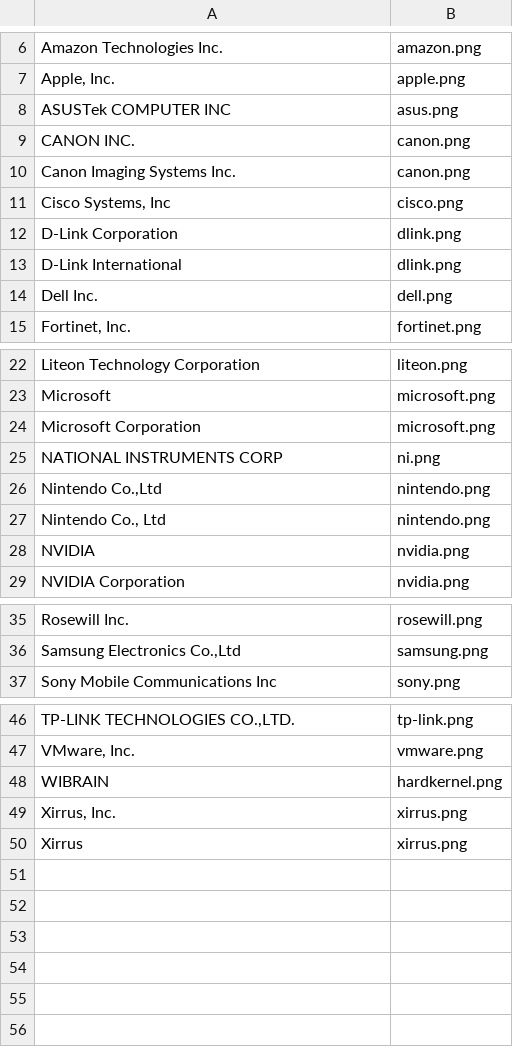
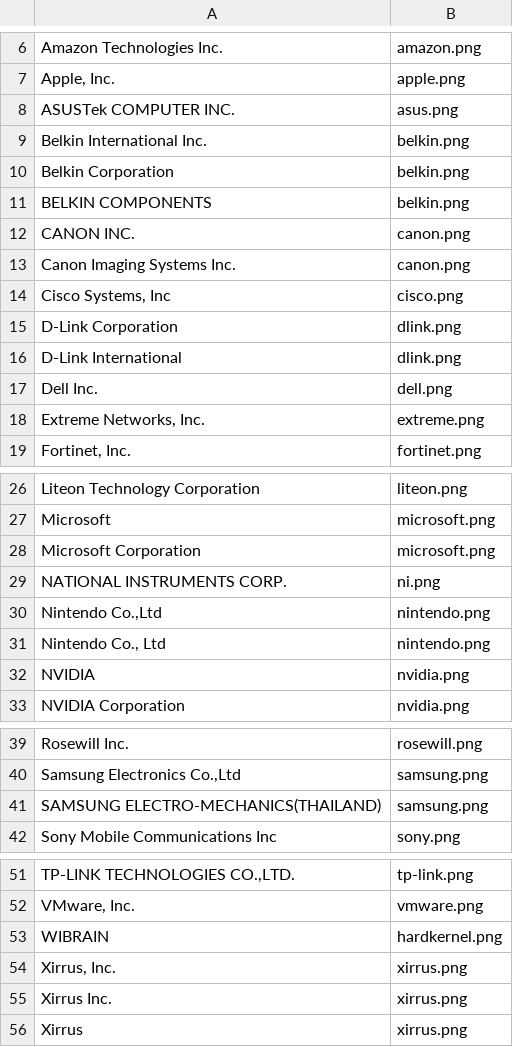
Before and after one commit to jwalthour/passiveAggressor, a CSV file: PassiveAggressor/data/iconForMfr.csv, drawn as a sheet; only a part is shown, gaps mark what is left out.

Commit message:
corrections

```diff
--- a/PassiveAggressor/data/iconForMfr.csv
+++ b/PassiveAggressor/data/iconForMfr.csv
@@ -7,3 +7,6 @@ Amazon Technologies Inc.,amazon.png
 "Apple, Inc.",apple.png
-ASUSTek COMPUTER INC,asus.png
+ASUSTek COMPUTER INC.,asus.png
+Belkin International Inc.,belkin.png
+Belkin Corporation,belkin.png
+BELKIN COMPONENTS,belkin.png
 CANON INC.,canon.png
@@ -14,2 +17,3 @@ D-Link International,dlink.png
 Dell Inc.,dell.png
+"Extreme Networks, Inc.",extreme.png
 "Fortinet, Inc.",fortinet.png
@@ -24,3 +28,3 @@ Microsoft,microsoft.png
 Microsoft Corporation,microsoft.png
-NATIONAL INSTRUMENTS CORP,ni.png
+NATIONAL INSTRUMENTS CORP.,ni.png
 "Nintendo Co.,Ltd",nintendo.png
@@ -36,2 +40,3 @@ Rosewill Inc.,rosewill.png
 "Samsung Electronics Co.,Ltd",samsung.png
+SAMSUNG ELECTRO-MECHANICS(THAILAND),samsung.png
 Sony Mobile Communications Inc,sony.png
@@ -49,2 +54,3 @@ WIBRAIN,hardkernel.png
 "Xirrus, Inc.",xirrus.png
+"Xirrus Inc.",xirrus.png
 Xirrus,xirrus.png
```
